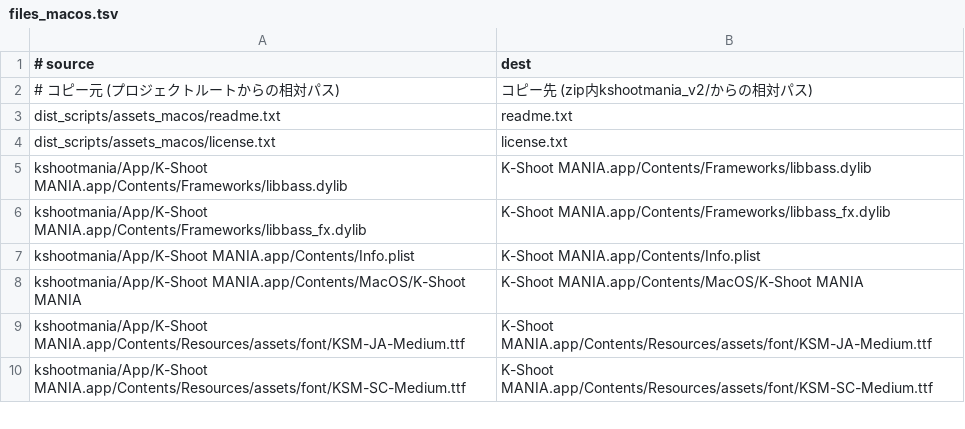
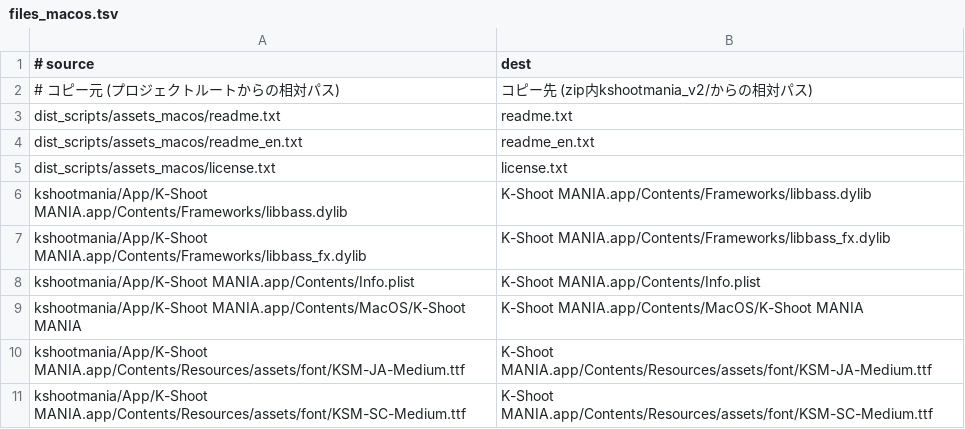
Before and after one commit to kshootmania/ksm-v2, a TSV file: dist_scripts/files_macos.tsv, drawn as a sheet; only a part is shown; the diff names each change by its address in the sheet, - before the commit and + after, or states it on an @@ line.

Commit message:
配布用readme、README.mdを更新

```diff
--- a/dist_scripts/files_macos.tsv
+++ b/dist_scripts/files_macos.tsv
+row 4: dist_scripts/assets_macos/readme_en.txt | readme_en.txt
```
Also changed, not shown: dist_scripts/files_win.tsv, 7 other files.
